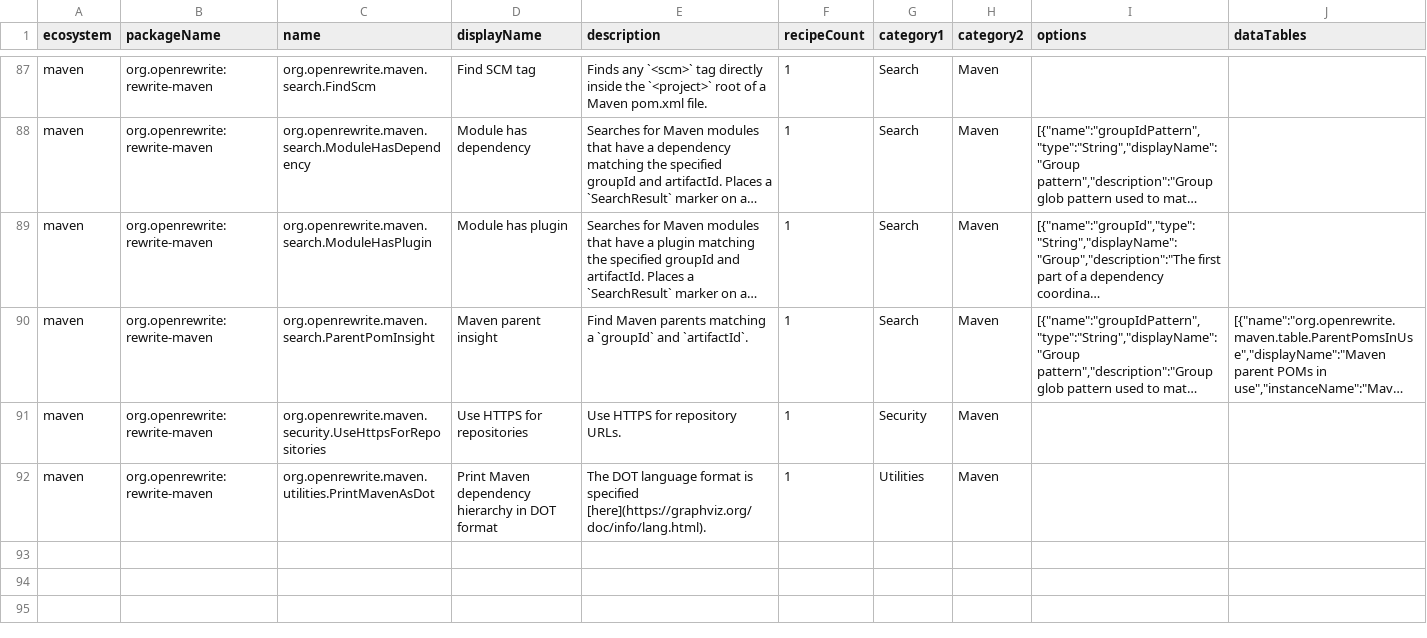
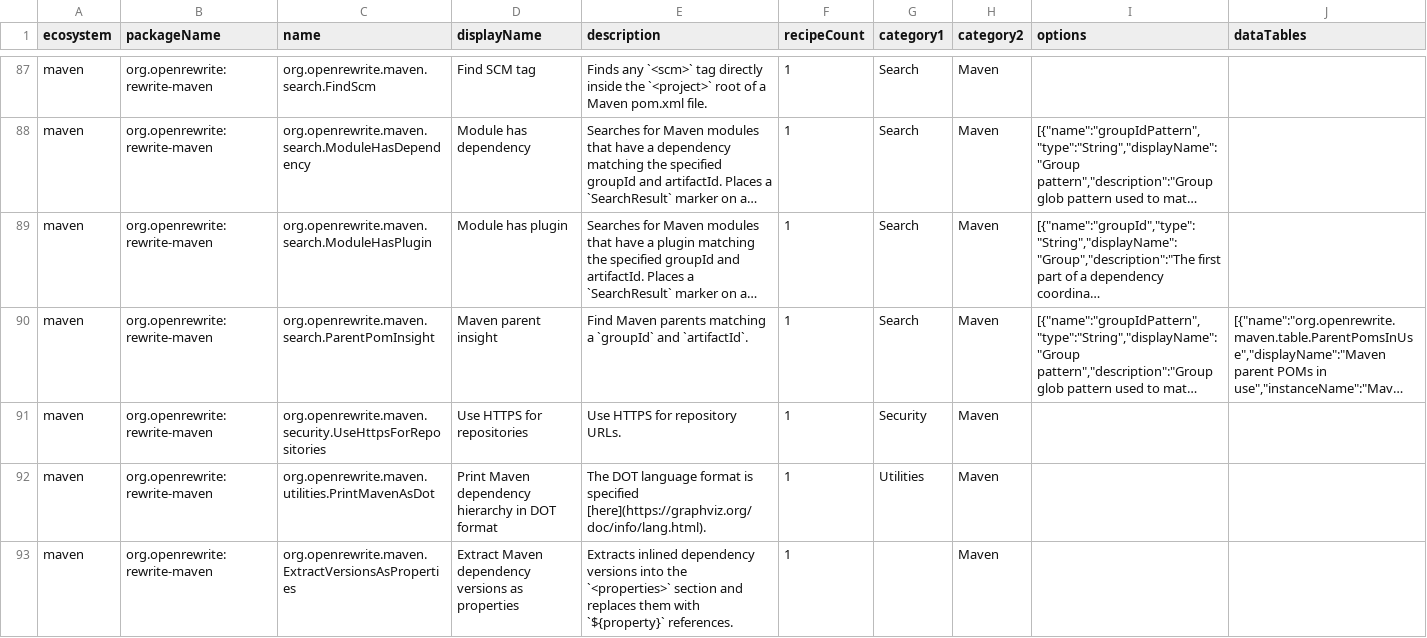
Before and after one commit to openrewrite/rewrite, a CSV file: rewrite-maven/src/main/resources/META-INF/rewrite/recipes.csv, drawn as a sheet; only a part is shown, gaps mark what is left out; long unchanged cells end in ….

Commit message:
Add `ExtractVersionsAsProperties` recipe to extract inlined Maven versions into `<properties>` (#7655)
* add ExtractVersionsAsProperties recipe

* add the new recipe to recipes.csv

* fix: append . to description for ExtractVersionsAsProperties recipe in recipes.csv

* show more details about failing tests

* Address review feedback on ExtractVersionsAsProperties

- Sync recipes.csv display name and description with the recipe code
- Add @DocumentExample to the representative test
- Use @Value-generated fields for display name and description
- Inline the visitor as an anonymous instance
- Revert unrelated build.gradle.kts testLogging change

* Use static imports for Collectors in ExtractVersionsAsProperties

* Address review feedback: static Collectors imports, inline method, arg order

* Do not rename properties inherited from a parent POM

Spring Boot's spring-boot-dependencies declares version properties (e.g.
mockito.version) that the parent's dependency management references by name;
redeclaring one locally is the override mechanism. The group-standardizing
rename would rewrite such a property to groupId.version and silently break
that wiring outside this pom.xml. Skip renaming any property inherited from
an ancestor POM, resolving the parent hierarchy like RemoveRedundantProperties.

Also adds tests covering version extraction under spring-boot-starter-parent.

* Inline isPluginDependencyTag check and drop verbose test comments

* Drop redundant PROFILE_PLUGIN_DEPENDENCY_MATCHER; //plugins already covers profiles

* Reuse existing group property instead of renaming, dropping parent POM download

* Annotate nullable groupId in resolvePropertyKey

* Reuse ResolvedPom.placeholderHelper for property resolution instead of hand-rolled parsing

* Build property maps inside the PropertyResolver constructor

* Fold GroupVersionAnalyzer into PropertyResolver

---------

Co-authored-by: Tim te Beek <tim@moderne.io>

```diff
--- a/rewrite-maven/src/main/resources/META-INF/rewrite/recipes.csv
+++ b/rewrite-maven/src/main/resources/META-INF/rewrite/recipes.csv
@@ -103 +103,2 @@ maven,org.openrewrite:rewrite-maven,org.openrewrite.maven.security.UseHttpsForRe
 maven,org.openrewrite:rewrite-maven,org.openrewrite.maven.utilities.PrintMavenAsDot,Print Maven dependency hierarchy in DOT format,The DOT language format is specified [here](https://graphviz.org/doc/info/lang.html).,1,Utilities,Maven,,
+maven,org.openrewrite:rewrite-maven,org.openrewrite.maven.ExtractVersionsAsProperties,Extract Maven dependency versions as properties,Extracts inlined dependency versions into the `<properties>` section and replaces them with `${property}` references.,1,"",Maven,,
```
Also changed, not shown: 3 other files.
